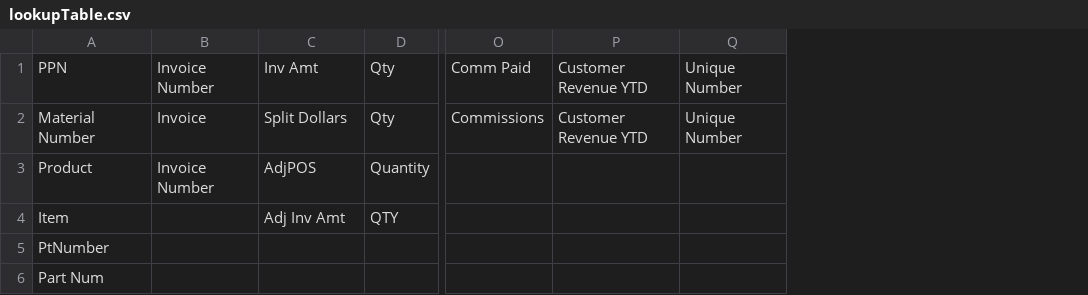
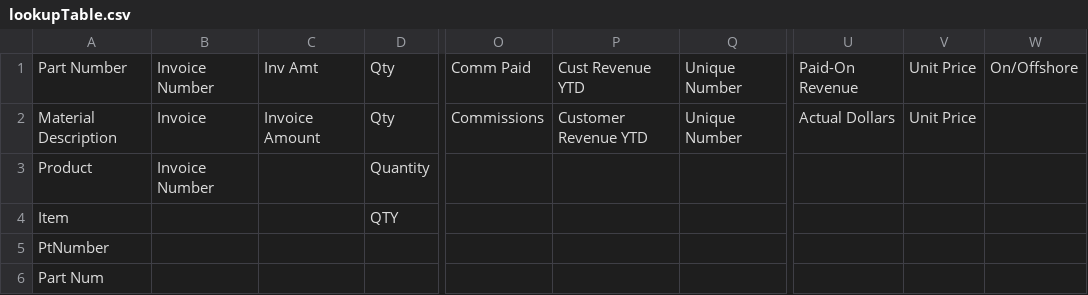
Before and after one commit to atrevely/TAARCOM, a CSV file: lookupTable.csv, drawn as a sheet; only a part is shown, gaps mark what is left out; the diff names each change by its address in the sheet, - before the commit and + after, or states it on an @@ line.

```diff
--- a/lookupTable.csv
+++ b/lookupTable.csv
+column U, rows 1-2: Paid-On Revenue | Actual Dollars
+column V, rows 1-2: Unit Price | Unit Price
+column W, row 1: On/Offshore
-A1: PPN
+A1: Part Number
-P1: Customer Revenue YTD
+P1: Cust Revenue YTD
-A2: Material Number
+A2: Material Description
-C2: Split Dollars
+C2: Invoice Amount
-C3: AdjPOS
+C3: (empty)
-C4: Adj Inv Amt
+C4: (empty)
```
Also changed, not shown: 3 other files.
